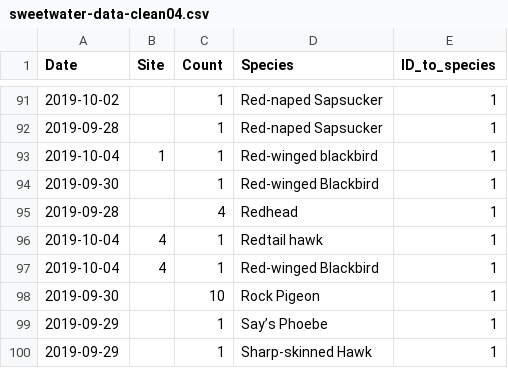
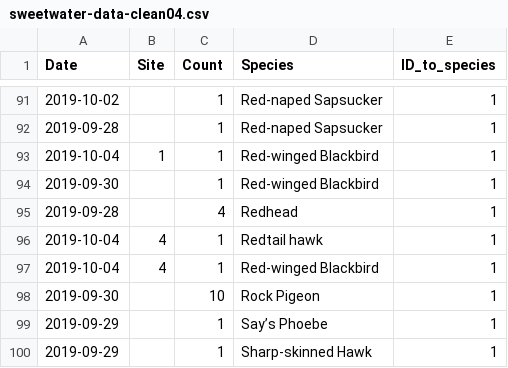
Before and after one commit to jcoliver/learn-r, a CSV file: data/sweetwater-data-clean04.csv, drawn as a sheet; only a part is shown, gaps mark what is left out.

```diff
--- a/data/sweetwater-data-clean04.csv
+++ b/data/sweetwater-data-clean04.csv
@@ -92,3 +92,3 @@ Date,Site,Count,Species,ID_to_species
 2019-09-28,,1,Red-naped Sapsucker,1
-2019-10-04,1,1,Red-winged blackbird,1
+2019-10-04,1,1,Red-winged Blackbird,1
 2019-09-30,,1,Red-winged Blackbird,1
```
Also changed, not shown: 3 other files.
